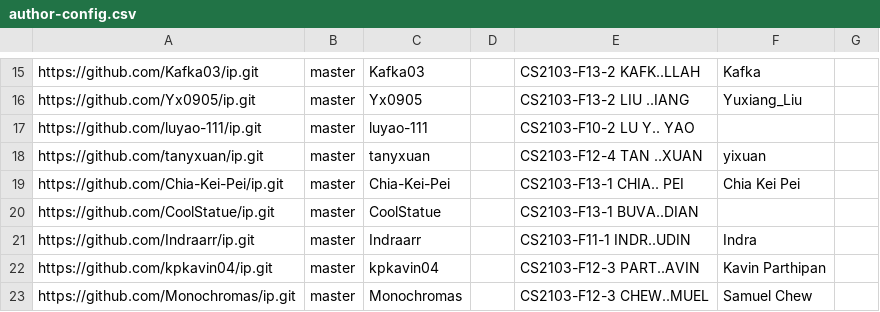
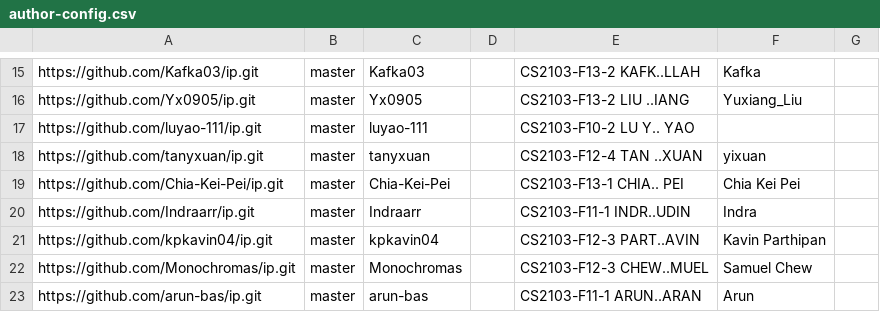
Before and after one commit to NUS-CS2103-AY2627-S1/ip-dashboard, a CSV file: config/author-config.csv, drawn as a sheet; only a part is shown, gaps mark what is left out; the shorter side is filled out with more unchanged rows.

Commit message:
Update configs

```diff
--- a/config/author-config.csv
+++ b/config/author-config.csv
@@ -19,3 +19,2 @@ https://github.com/tanyxuan/ip.git,master,tanyxuan,,CS2103-F12-4 TAN ..XUAN,yixu
 https://github.com/Chia-Kei-Pei/ip.git,master,Chia-Kei-Pei,,CS2103-F13-1 CHIA.. PEI,Chia Kei Pei,
-https://github.com/CoolStatue/ip.git,master,CoolStatue,,CS2103-F13-1 BUVA..DIAN,,
 https://github.com/Indraarr/ip.git,master,Indraarr,,CS2103-F11-1 INDR..UDIN,Indra,
```
Also changed, not shown: config/repo-config.csv.
